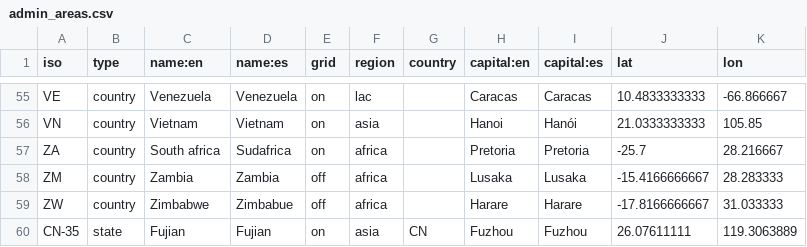
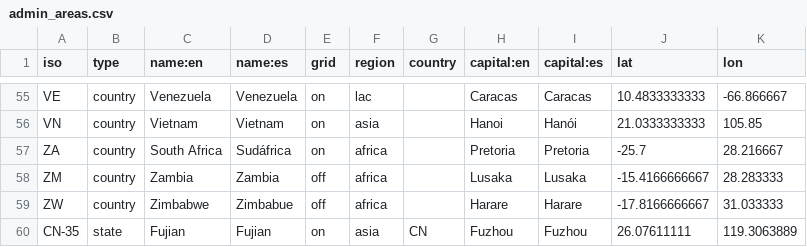
Before and after one commit to developmentseed/climatescope-data, a CSV file: source/meta/admin_areas.csv, drawn as a sheet; only a part is shown, gaps mark what is left out.

Commit message:
Update spelling country names

```diff
--- a/source/meta/admin_areas.csv
+++ b/source/meta/admin_areas.csv
@@ -56,3 +56,3 @@
 "VN","country","Vietnam","Vietnam","on","asia",,"Hanoi","Hanói",21.0333333333,105.85
-"ZA","country","South africa","Sudafrica","on","africa",,"Pretoria","Pretoria",-25.7,28.216667
+"ZA","country","South Africa","Sudáfrica","on","africa",,"Pretoria","Pretoria",-25.7,28.216667
 "ZM","country","Zambia","Zambia","off","africa",,"Lusaka","Lusaka",-15.4166666667,28.283333
```
Also changed, not shown: 1 other file.
